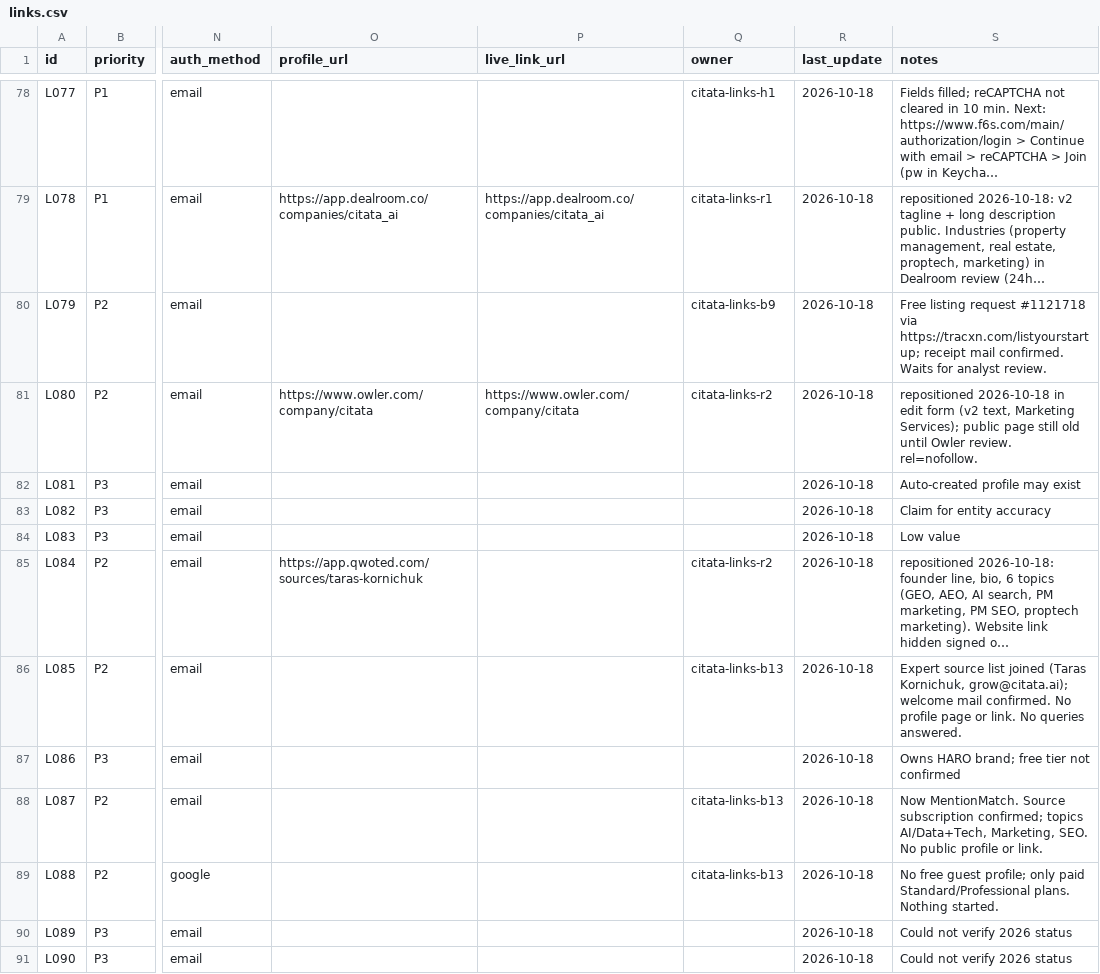
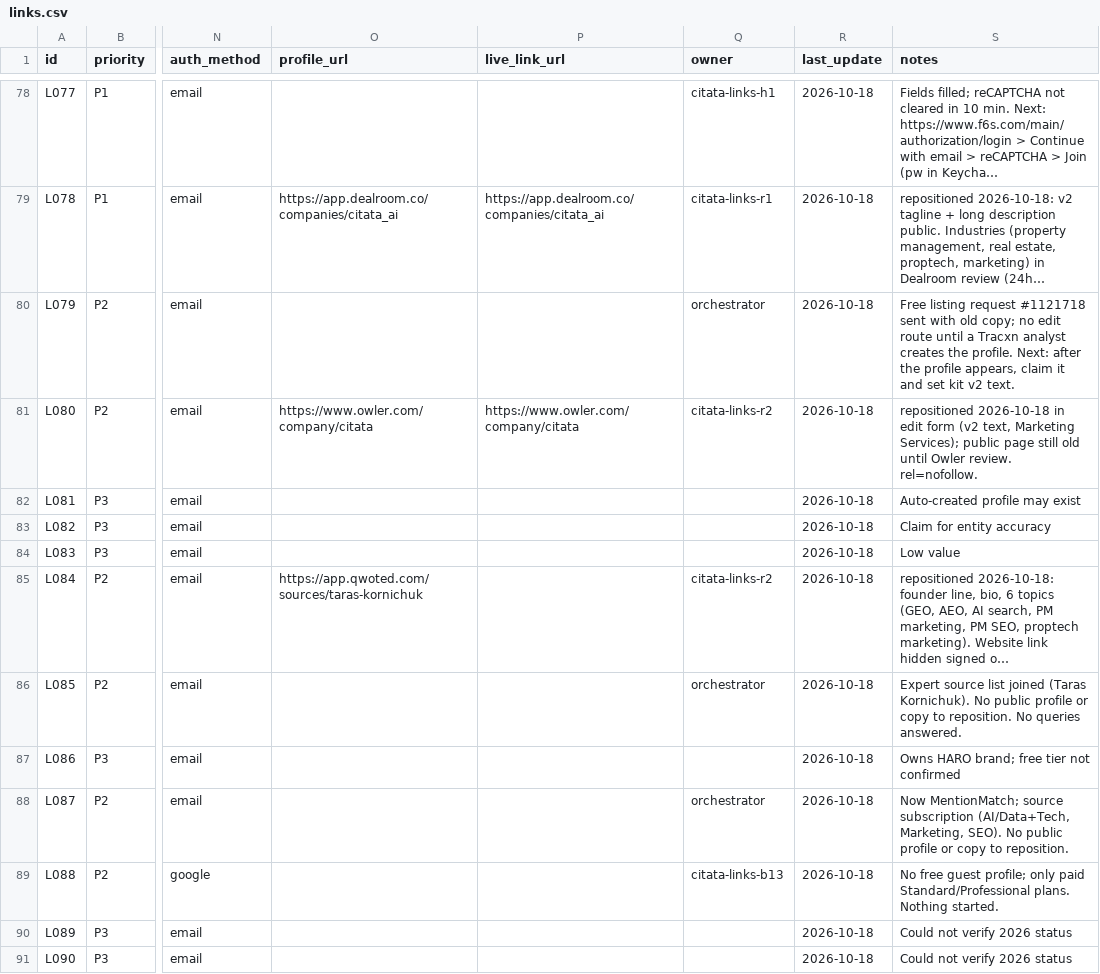
Before and after one commit to citata-ai/united, a CSV file: business/marketing/links.csv, drawn as a sheet; only a part is shown, gaps mark what is left out; long unchanged cells end in …; the diff names each change by its address in the sheet, - before the commit and + after, or states it on an @@ line.

Commit message:
marketing: note repositioning status for Tracxn and source lists

```diff
--- a/business/marketing/links.csv
+++ b/business/marketing/links.csv
-Q80 (owner): citata-links-b9
+Q80 (owner): orchestrator
-S80 (notes): …request #1121718 via https://tracxn.com/listyourstartup; receipt mail confirmed. Waits for analyst review.
+S80 (notes): …request #1121718 sent with old copy; no edit route until a Tracxn analyst creates the profile. Next: after the profile appears, claim it and set kit v2 text.
-Q86 (owner): citata-links-b13
+Q86 (owner): orchestrator
-S86 (notes): …joined (Taras Kornichuk, grow@citata.ai); welcome mail confirmed. No profile page or link. No queries…
+S86 (notes): …joined (Taras Kornichuk). No public profile or copy to reposition. No queries…
-Q88 (owner): citata-links-b13
+Q88 (owner): orchestrator
-S88 (notes): Now MentionMatch. Source subscription confirmed; topics AI/Data+Tech, Marketing, SEO. No public profile or link.
+S88 (notes): Now MentionMatch; source subscription (AI/Data+Tech, Marketing, SEO). No public profile or copy to reposition.
```
